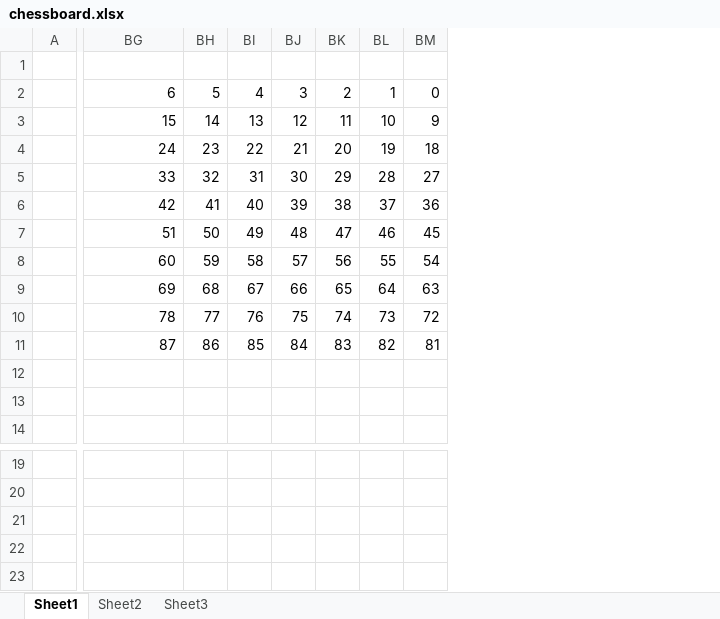
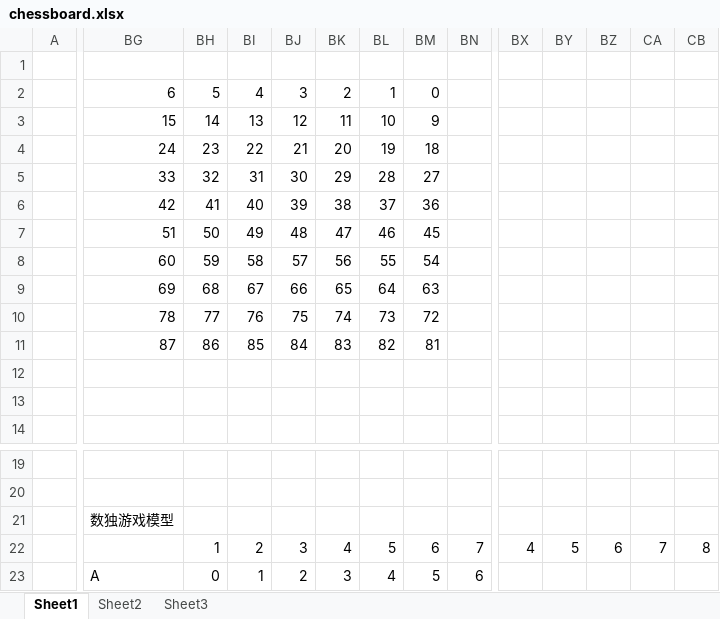
Before and after one commit to hbsxcjp/ChineseChess, an Excel workbook: chessboard.xlsx, sheet Sheet1, drawn as a sheet; only a part is shown, gaps mark what is left out; values as stored, in another font and other column widths than the file's, no cell formats; the diff covers the shown part only; the diff names each change by its address in the sheet, - before the commit and + after, or states it on an @@ line.

```diff
--- a/chessboard.xlsx (sheet Sheet1)
+++ b/chessboard.xlsx (sheet Sheet1)
+column BN, rows 22-23: 7 | 6
+column BX, row 22: 4
+column BY, row 22: 5
+column BZ, row 22: 6
+column CA, row 22: 7
+column CB, row 22: 8
-BG21: (empty)
+BG21: 数独游戏模型
-BH22: (empty)
+BH22: 1
-BI22: (empty)
+BI22: 2
-BJ22: (empty)
+BJ22: 3
-BK22: (empty)
+BK22: 4
-BL22: (empty)
+BL22: 5
-BM22: (empty)
+BM22: 6
-BG23: (empty)
+BG23: A
-BH23: (empty)
+BH23: 0
-BI23: (empty)
+BI23: 1
-BJ23: (empty)
+BJ23: 2
-BK23: (empty)
+BK23: 3
-BL23: (empty)
+BL23: 4
-BM23: (empty)
+BM23: 5
```
Also changed, not shown: 19 added rows, 1 removed column and 93 edited cells elsewhere in this sheet, sheet Sheet2, cell formats, 4 other files.
